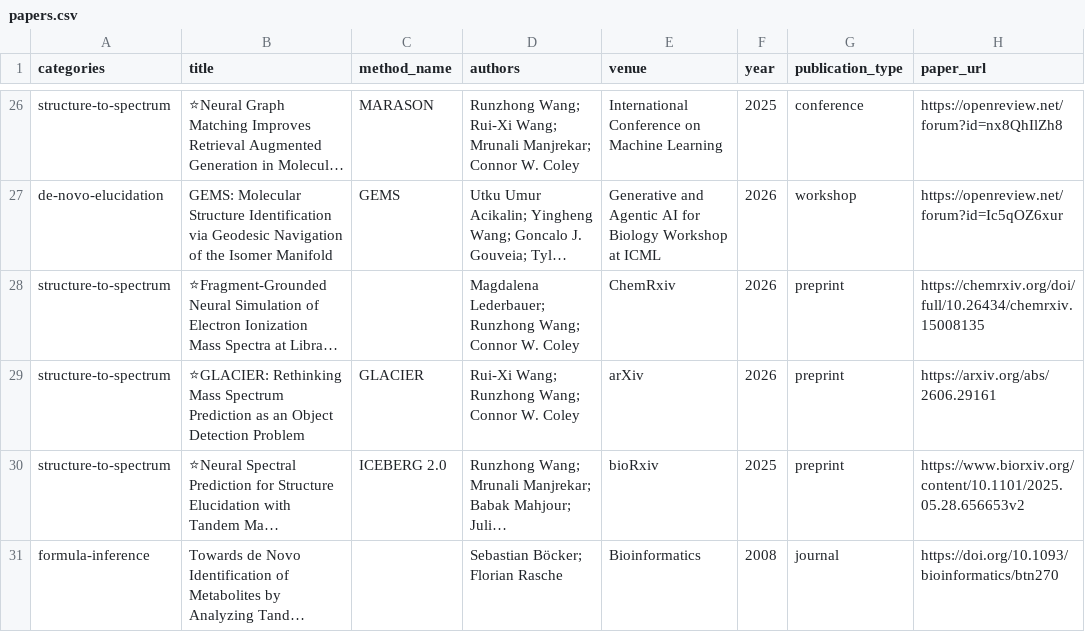
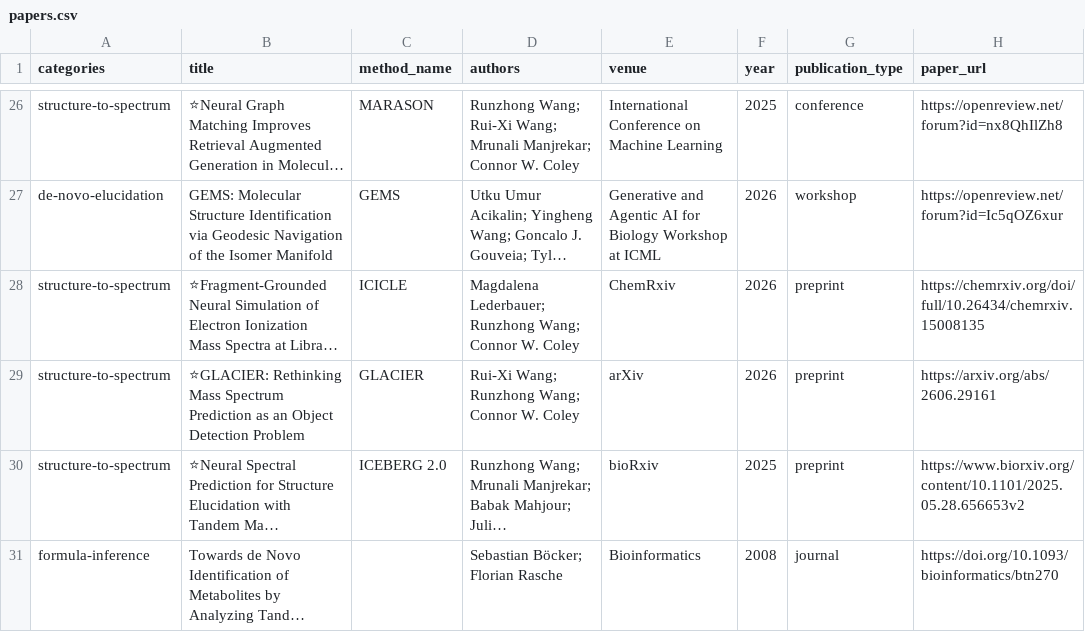
Before and after one commit to rogerwwww/awesome-ai-mass-spec, a CSV file: data/papers.csv, drawn as a sheet; only a part is shown, gaps mark what is left out; long unchanged cells end in …; the diff names each change by its address in the sheet, - before the commit and + after, or states it on an @@ line.

Commit message:
fix: name ICICLE method

```diff
--- a/data/papers.csv
+++ b/data/papers.csv
-C28 (method_name): (empty)
+C28 (method_name): ICICLE
```
Also changed, not shown: 2 other files.
